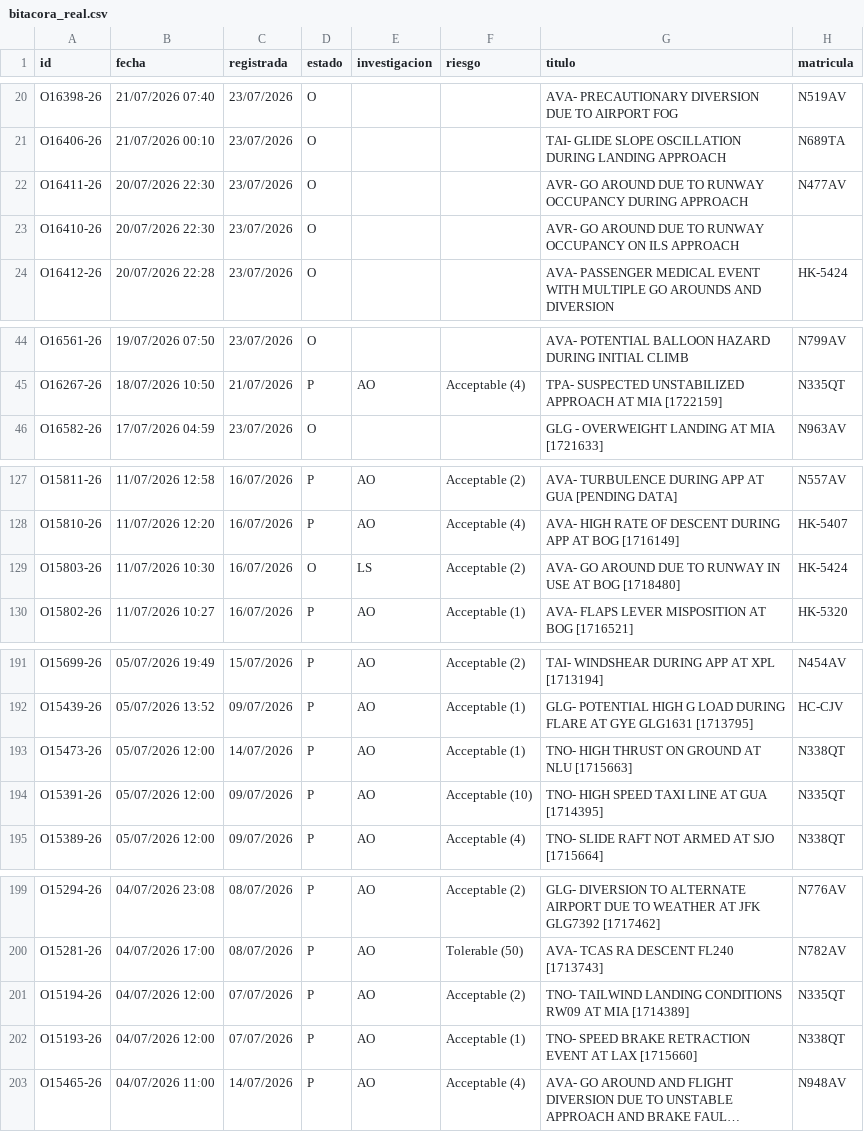
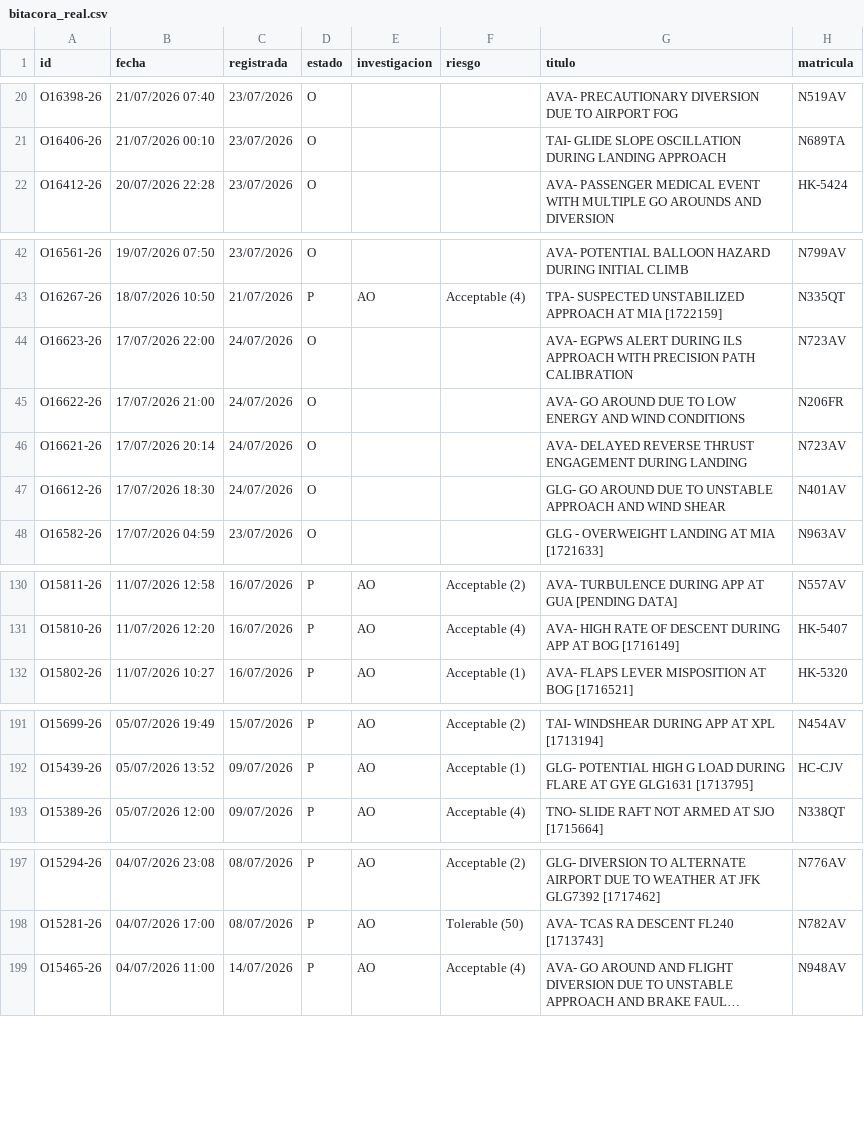
Before and after one commit to luibernip/aqd-72bb9e5fcc08, a CSV file: bitacora_real.csv, drawn as a sheet; only a part is shown, gaps mark what is left out; long unchanged cells end in …; removed rows and columns are numbered as before the commit, all else as after; the diff covers the shown part only; the diff names each change by its address in the sheet, - before the commit and + after, or states it on an @@ line.

```diff
--- a/bitacora_real.csv
+++ b/bitacora_real.csv
-row 22: O16411-26 | 20/07/2026 22:30 | 23/07/2026 | O |  |  | AVR- GO AROUND DUE TO RUNWAY OCCUPANCY DURING APPROACH | N477AV
-row 23: O16410-26 | 20/07/2026 22:30 | 23/07/2026 | O |  |  | AVR- GO AROUND DUE TO RUNWAY OCCUPANCY ON ILS APPROACH
+row 44: O16623-26 | 17/07/2026 22:00 | 24/07/2026 | O |  |  | AVA- EGPWS ALERT DURING ILS APPROACH WITH PRECISION PATH CALIBRATION | N723AV
+row 45: O16622-26 | 17/07/2026 21:00 | 24/07/2026 | O |  |  | AVA- GO AROUND DUE TO LOW ENERGY AND WIND CONDITIONS | N206FR
+row 46: O16621-26 | 17/07/2026 20:14 | 24/07/2026 | O |  |  | AVA- DELAYED REVERSE THRUST ENGAGEMENT DURING LANDING | N723AV
+row 47: O16612-26 | 17/07/2026 18:30 | 24/07/2026 | O |  |  | GLG- GO AROUND DUE TO UNSTABLE APPROACH AND WIND SHEAR | N401AV
-row 129: O15803-26 | 11/07/2026 10:30 | 16/07/2026 | O | LS | Acceptable (2) | AVA- GO AROUND DUE TO RUNWAY IN USE AT BOG [1718480] | HK-5424
-row 193: O15473-26 | 05/07/2026 12:00 | 14/07/2026 | P | AO | Acceptable (1) | TNO- HIGH THRUST ON GROUND AT NLU [1715663] | N338QT
-row 194: O15391-26 | 05/07/2026 12:00 | 09/07/2026 | P | AO | Acceptable (10) | TNO- HIGH SPEED TAXI LINE AT GUA [1714395] | N335QT
-row 201: O15194-26 | 04/07/2026 12:00 | 07/07/2026 | P | AO | Acceptable (2) | TNO- TAILWIND LANDING CONDITIONS RW09 AT MIA [1714389] | N335QT
-row 202: O15193-26 | 04/07/2026 12:00 | 07/07/2026 | P | AO | Acceptable (1) | TNO- SPEED BRAKE RETRACTION EVENT AT LAX [1715660] | N338QT
```
Also changed, not shown: 1 added row, 5 removed rows and 1 edited cell elsewhere in this file, bitacora_frm.csv, bitacora_frm_real.csv, 2 other files.
